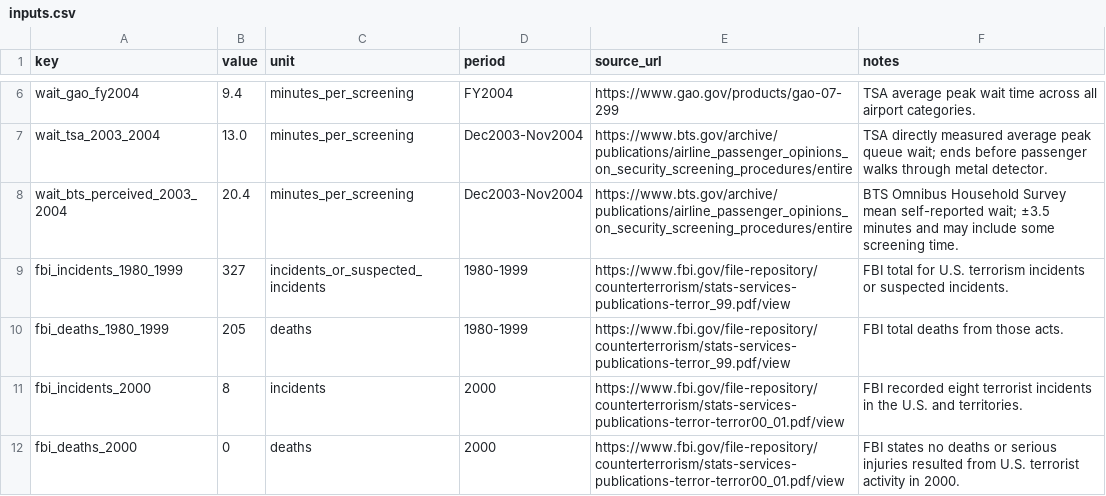
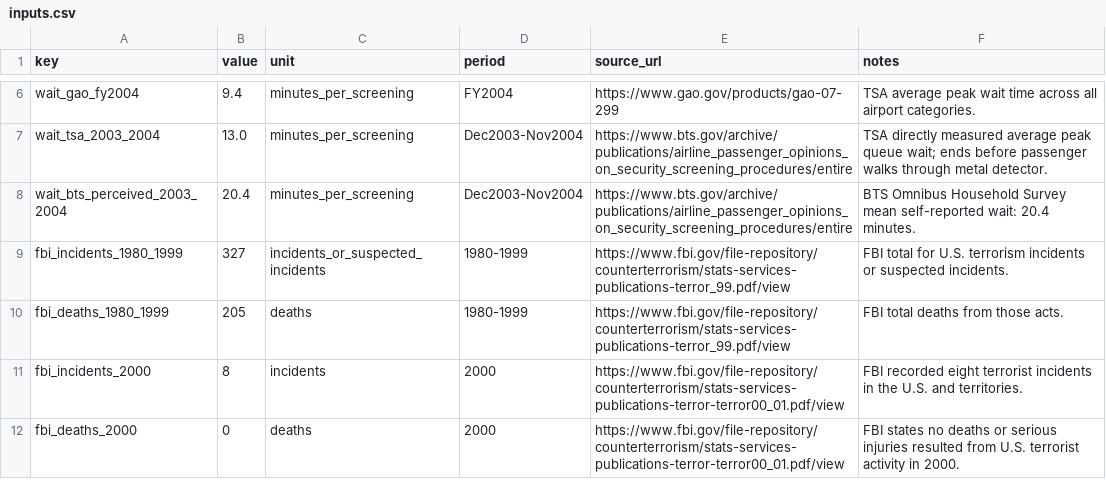
Before and after one commit to brandonp2412/TSA-BodyCount, a CSV file: data/inputs.csv, drawn as a sheet; only a part is shown, gaps mark what is left out.

```diff
--- a/data/inputs.csv
+++ b/data/inputs.csv
@@ -7,3 +7,3 @@ wait_gao_fy2004,9.4,minutes_per_screening,FY2004,https://www.gao.gov/products/ga
 wait_tsa_2003_2004,13.0,minutes_per_screening,Dec2003-Nov2004,https://www.bts.gov/archive/publications/airline_passenger_opinions_on_security_screening_procedures/entire,TSA directly measured average peak queue wait; ends before passenger walks through metal detector.
-wait_bts_perceived_2003_2004,20.4,minutes_per_screening,Dec2003-Nov2004,https://www.bts.gov/archive/publications/airline_passenger_opinions_on_security_screening_procedures/entire,BTS Omnibus Household Survey mean self-reported wait; ±3.5 minutes and may include some screening time.
+wait_bts_perceived_2003_2004,20.4,minutes_per_screening,Dec2003-Nov2004,https://www.bts.gov/archive/publications/airline_passenger_opinions_on_security_screening_procedures/entire,BTS Omnibus Household Survey mean self-reported wait: 20.4 minutes.
 fbi_incidents_1980_1999,327,incidents_or_suspected_incidents,1980-1999,https://www.fbi.gov/file-repository/counterterrorism/stats-services-publications-terror_99.pdf/view,FBI total for U.S. terrorism incidents or suspected incidents.
```
Also changed, not shown: 11 other files.
